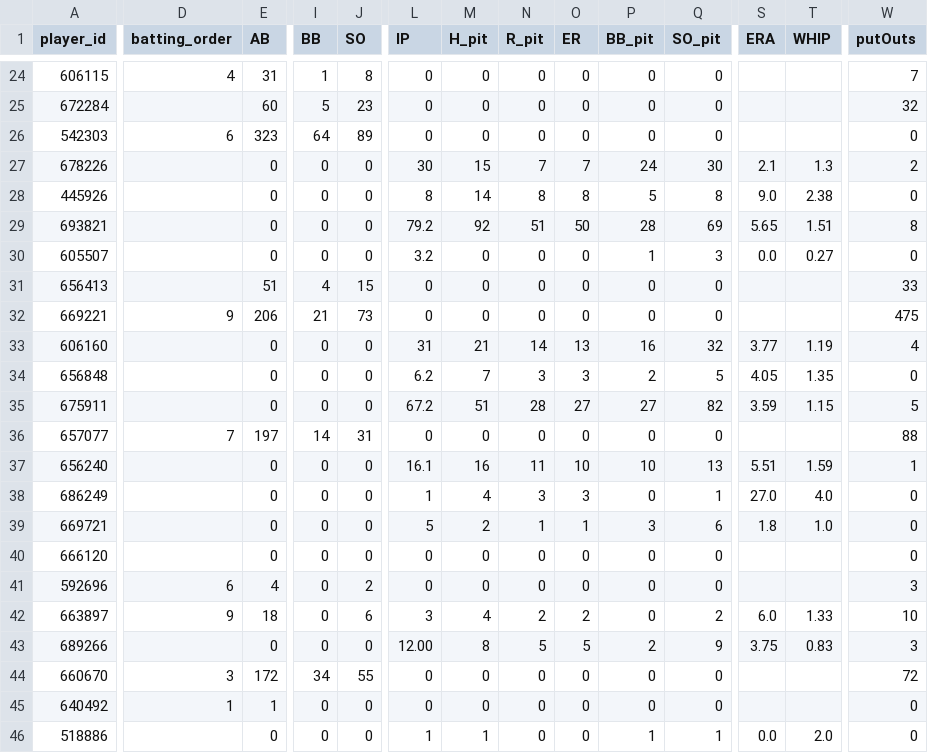
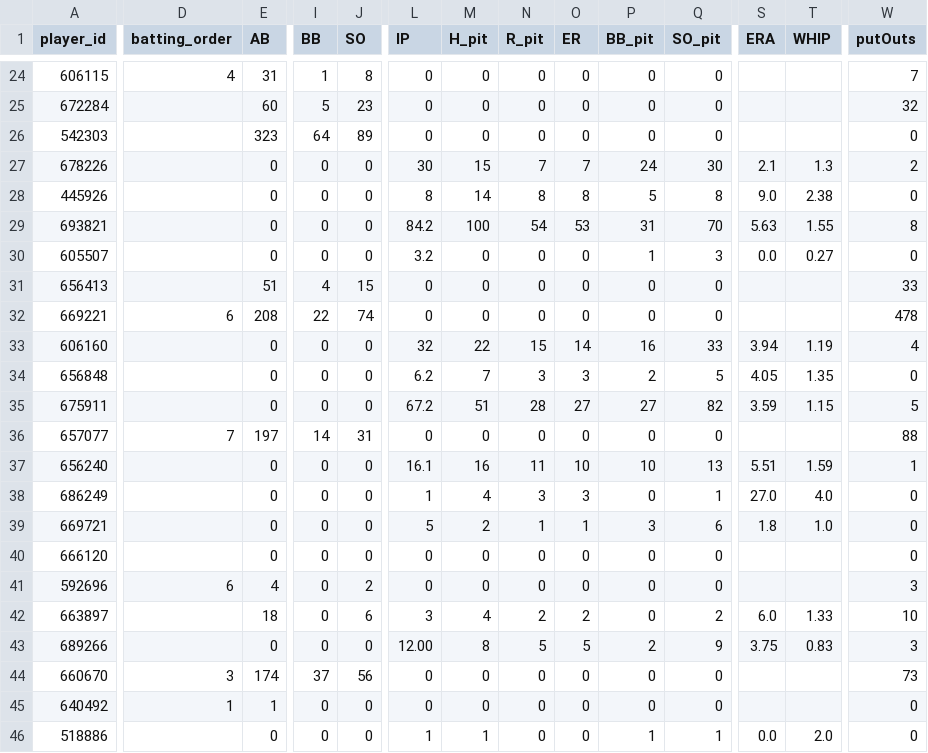
Before and after one commit to Floodplain4/Braves_Stats, a CSV file: braves_player_season_totals.csv, drawn as a sheet; only a part is shown, gaps mark what is left out; the diff covers the shown part only; the diff names each change by its address in the sheet, - before the commit and + after, or states it on an @@ line.

```diff
--- a/braves_player_season_totals.csv
+++ b/braves_player_season_totals.csv
-D26 (batting_order): 6
+D26 (batting_order): (empty)
-L29 (IP): 79.2
+L29 (IP): 84.2
-M29 (H_pit): 92
+M29 (H_pit): 100
-N29 (R_pit): 51
+N29 (R_pit): 54
-O29 (ER): 50
+O29 (ER): 53
-P29 (BB_pit): 28
+P29 (BB_pit): 31
-Q29 (SO_pit): 69
+Q29 (SO_pit): 70
-S29 (ERA): 5.65
+S29 (ERA): 5.63
-T29 (WHIP): 1.51
+T29 (WHIP): 1.55
-D32 (batting_order): 9
+D32 (batting_order): 6
-E32 (AB): 206
+E32 (AB): 208
-I32 (BB): 21
+I32 (BB): 22
-J32 (SO): 73
+J32 (SO): 74
-W32 (putOuts): 475
+W32 (putOuts): 478
-L33 (IP): 31
+L33 (IP): 32
-M33 (H_pit): 21
+M33 (H_pit): 22
-N33 (R_pit): 14
+N33 (R_pit): 15
-O33 (ER): 13
+O33 (ER): 14
-Q33 (SO_pit): 32
+Q33 (SO_pit): 33
-S33 (ERA): 3.77
+S33 (ERA): 3.94
-D42 (batting_order): 9
+D42 (batting_order): (empty)
-E44 (AB): 172
+E44 (AB): 174
-I44 (BB): 34
+I44 (BB): 37
-J44 (SO): 55
+J44 (SO): 56
-W44 (putOuts): 72
+W44 (putOuts): 73
```
Also changed, not shown: 1 added row and 53 edited cells elsewhere in this file.
